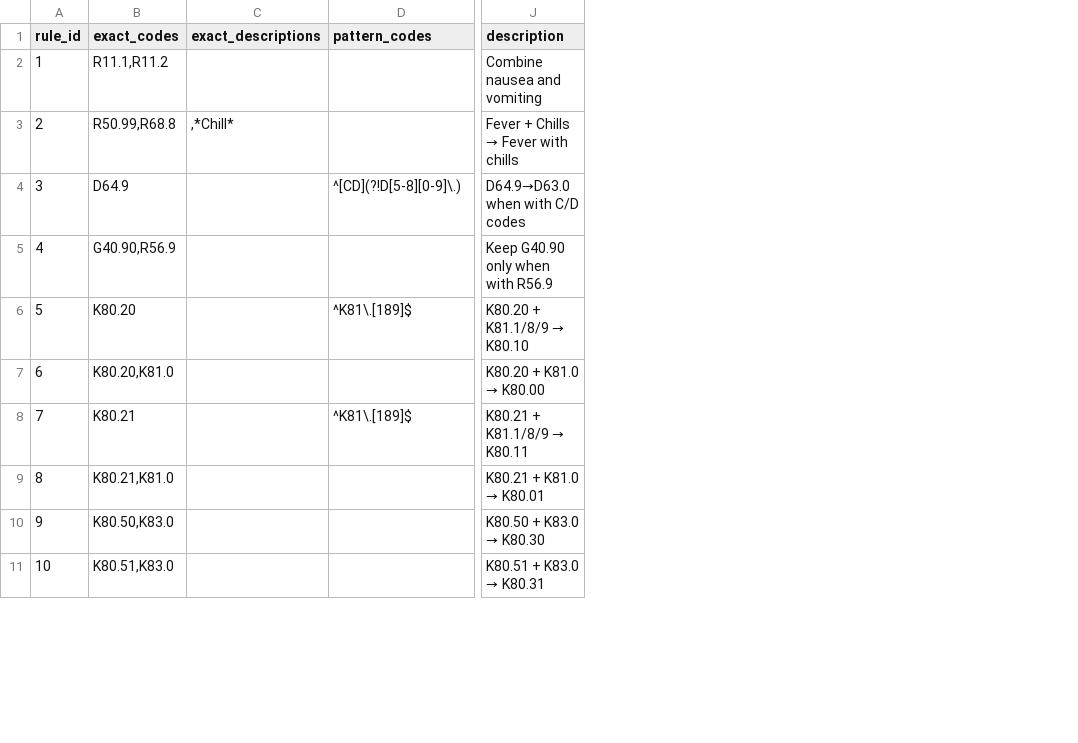
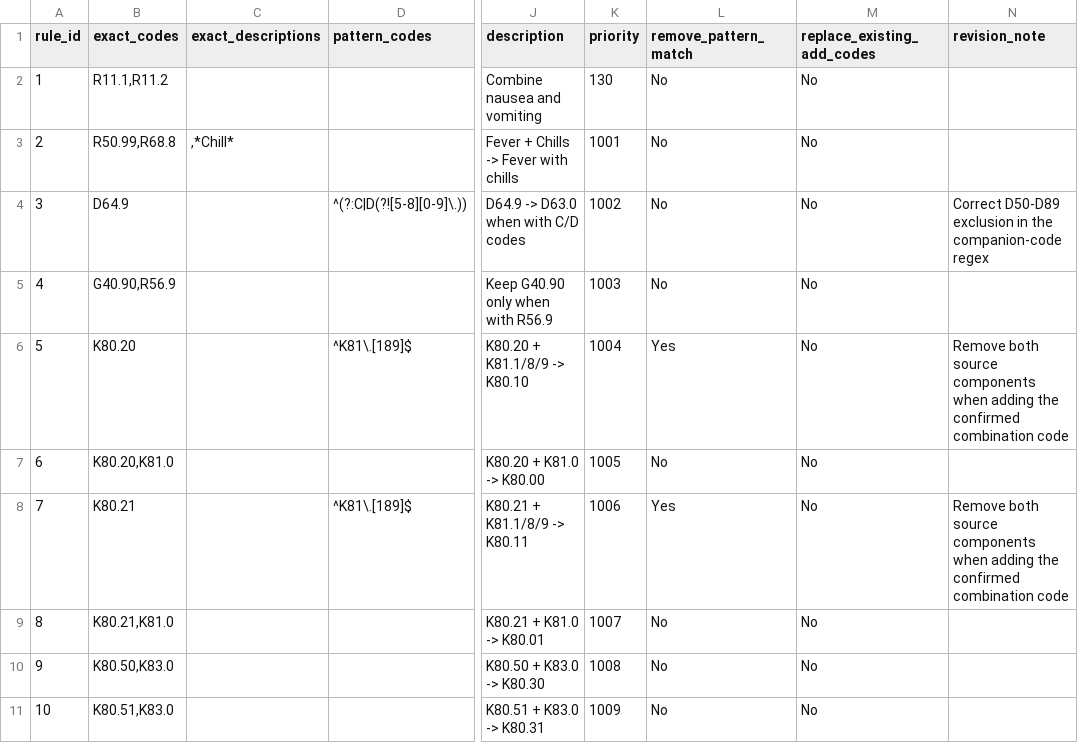
Before and after one commit to sangji06/CLEVER_automated-clinical-coding, a CSV file: rules/code_correction_rules.csv, drawn as a sheet; only a part is shown, gaps mark what is left out; the diff covers the shown part only; the diff names each change by its address in the sheet, - before the commit and + after, or states it on an @@ line.

Commit message:
Update revision code and reproducibility materials

```diff
--- a/rules/code_correction_rules.csv
+++ b/rules/code_correction_rules.csv
+column K (priority), rows 2-11: 130 | 1001 | 1002 | 1003 | 1004 | 1005 | 1006 | 1007 | 1008 | 1009
+column L (remove_pattern_match), rows 2-11: No | No | No | No | Yes | No | Yes | No | No | No
+column M (replace_existing_add_codes), rows 2-11: all No
+column N (revision_note), rows 4-8: Correct D50-D89 exclusion in the companion-code regex |  | Remove both source components when adding the confirmed combination code |  | Remove both source components when adding the confirmed combination code
@@ J3 (description): Fever + Chills → Fever with chills → Fever + Chills -> Fever with chills @@
-D4 (pattern_codes): ^[CD](?!D[5-8][0-9]\.)
+D4 (pattern_codes): ^(?:C|D(?![5-8][0-9]\.))
-J4 (description): D64.9→D63.0 when with C/D codes
+J4 (description): D64.9 -> D63.0 when with C/D codes
@@ J6 (description): K80.20 + K81.1/8/9 → K80.10 → K80.20 + K81.1/8/9 -> K80.10 @@
@@ J7 (description): K80.20 + K81.0 → K80.00 → K80.20 + K81.0 -> K80.00 @@
@@ J8 (description): K80.21 + K81.1/8/9 → K80.11 → K80.21 + K81.1/8/9 -> K80.11 @@
@@ J9 (description): K80.21 + K81.0 → K80.01 → K80.21 + K81.0 -> K80.01 @@
@@ J10 (description): K80.50 + K83.0 → K80.30 → K80.50 + K83.0 -> K80.30 @@
@@ J11 (description): K80.51 + K83.0 → K80.31 → K80.51 + K83.0 -> K80.31 @@
```
Also changed, not shown: 5 edited cells elsewhere in this file, 40 other files.
